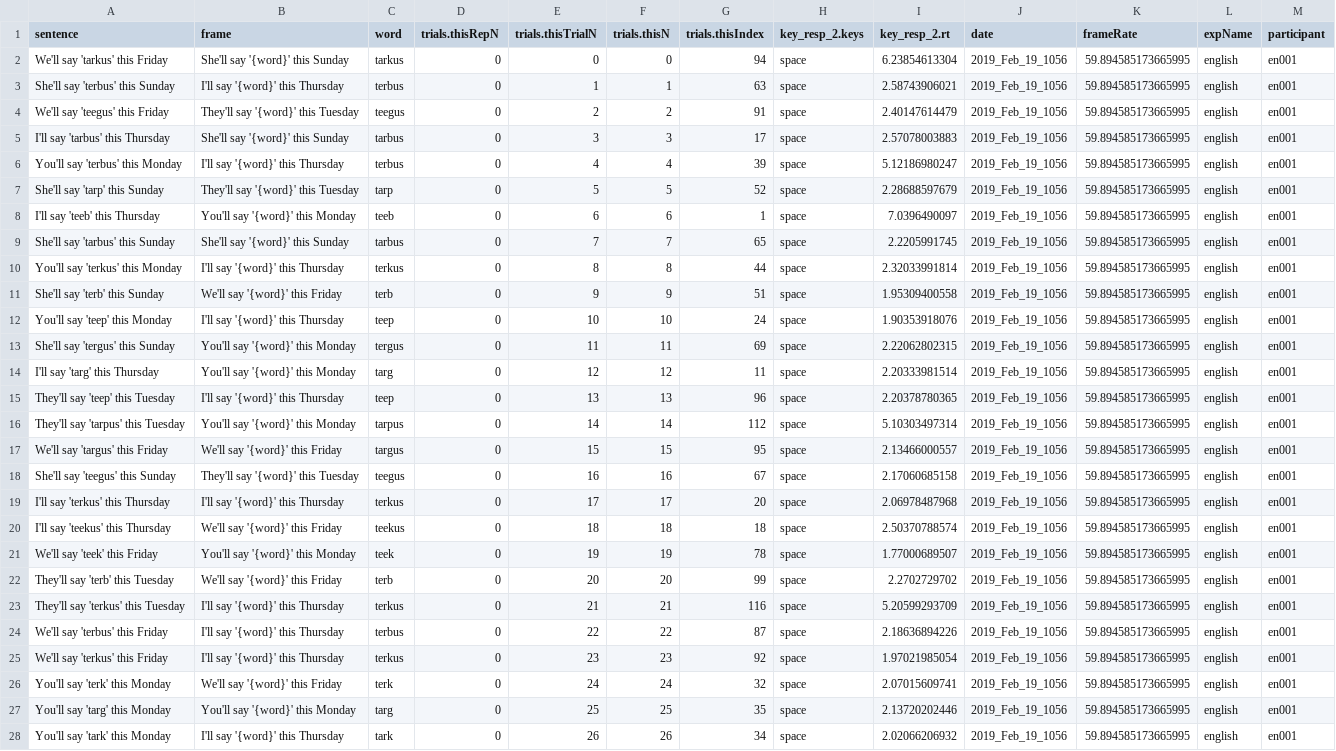
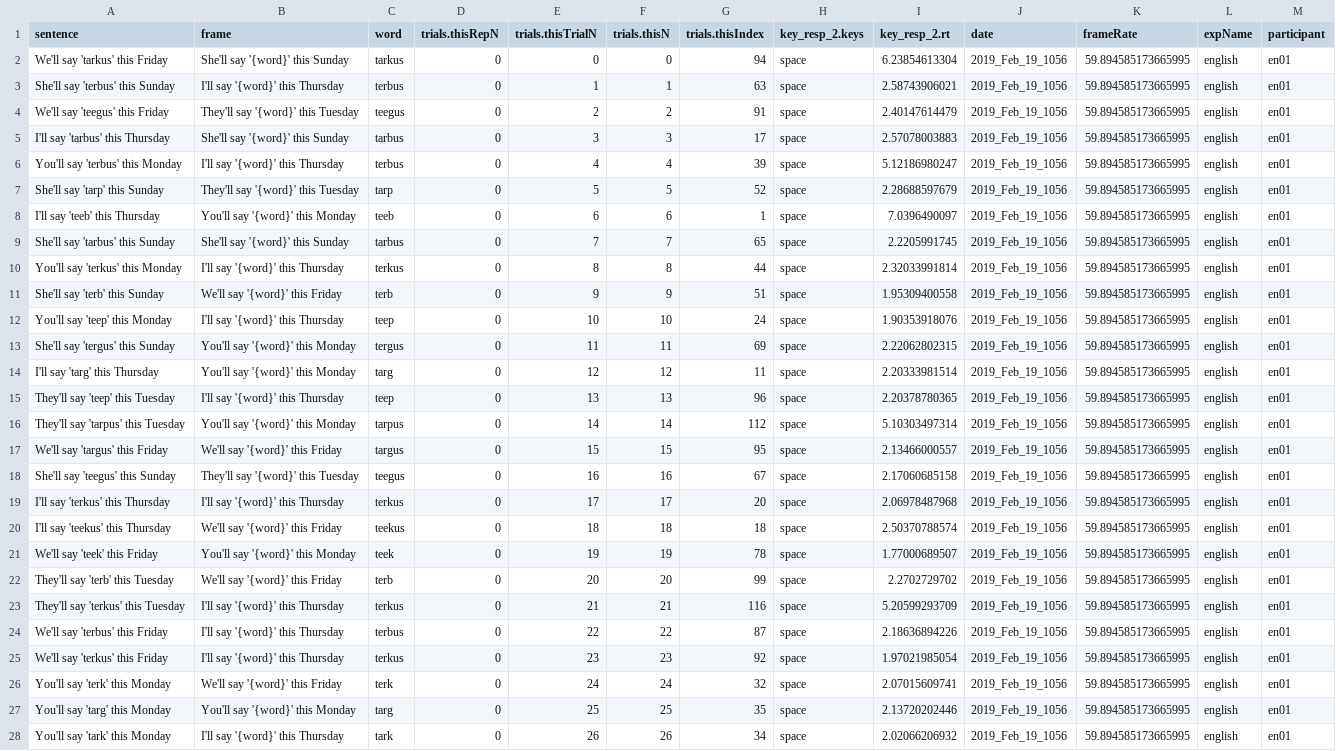
Before and after one commit to stefanocoretta/phd-project, a CSV file: english/experiment/exp-data/en001_english_2019_Feb_19_1056.csv, drawn as a sheet; only a part is shown; the diff covers the shown part only; the diff names each change by its address in the sheet, - before the commit and + after, or states it on an @@ line.

Commit message:
rename participants

```diff
--- a/english/experiment/exp-data/en001_english_2019_Feb_19_1056.csv
+++ b/english/experiment/exp-data/en001_english_2019_Feb_19_1056.csv
-M2:M28 (participant): en001
+M2:M28 (participant): en01
```
Also changed, not shown: 93 edited cells elsewhere in this file, english/experiment/exp-data/en002_english_2019_Feb_20_1134.csv, english/experiment/exp-data/en003_english_2019_Feb_20_1335.csv, 3 other files.
